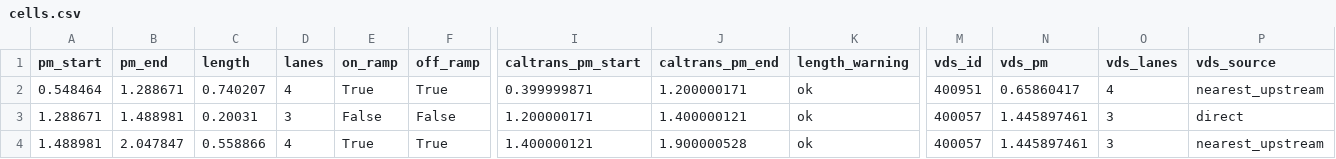
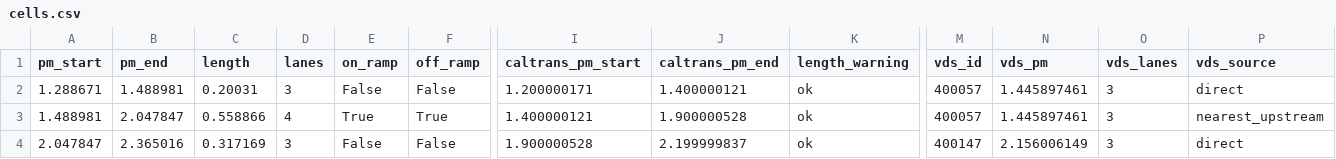
Before and after one commit to HodgeLab/ctm-for-dwc, a CSV file: case_studies/I880N_50mi/cells.csv, drawn as a sheet; only a part is shown, gaps mark what is left out; the shorter side is filled out with more unchanged rows; rows hold the shown columns only; the diff names each change by its address in the sheet, - before the commit and + after, or states it on an @@ line.

Commit message:
Remove cell 0 from 50 mile cells.csv and regenerate cell artifacts

```diff
--- a/case_studies/I880N_50mi/cells.csv
+++ b/case_studies/I880N_50mi/cells.csv
-row 2: 0.548464 | 1.288671 | 0.740207 | 4 | True | True | 0.399999871 | 1.200000171 | ok | 400951 | 0.65860417 | 4 | nearest_upstream
```
Also changed, not shown: 2 other files.
